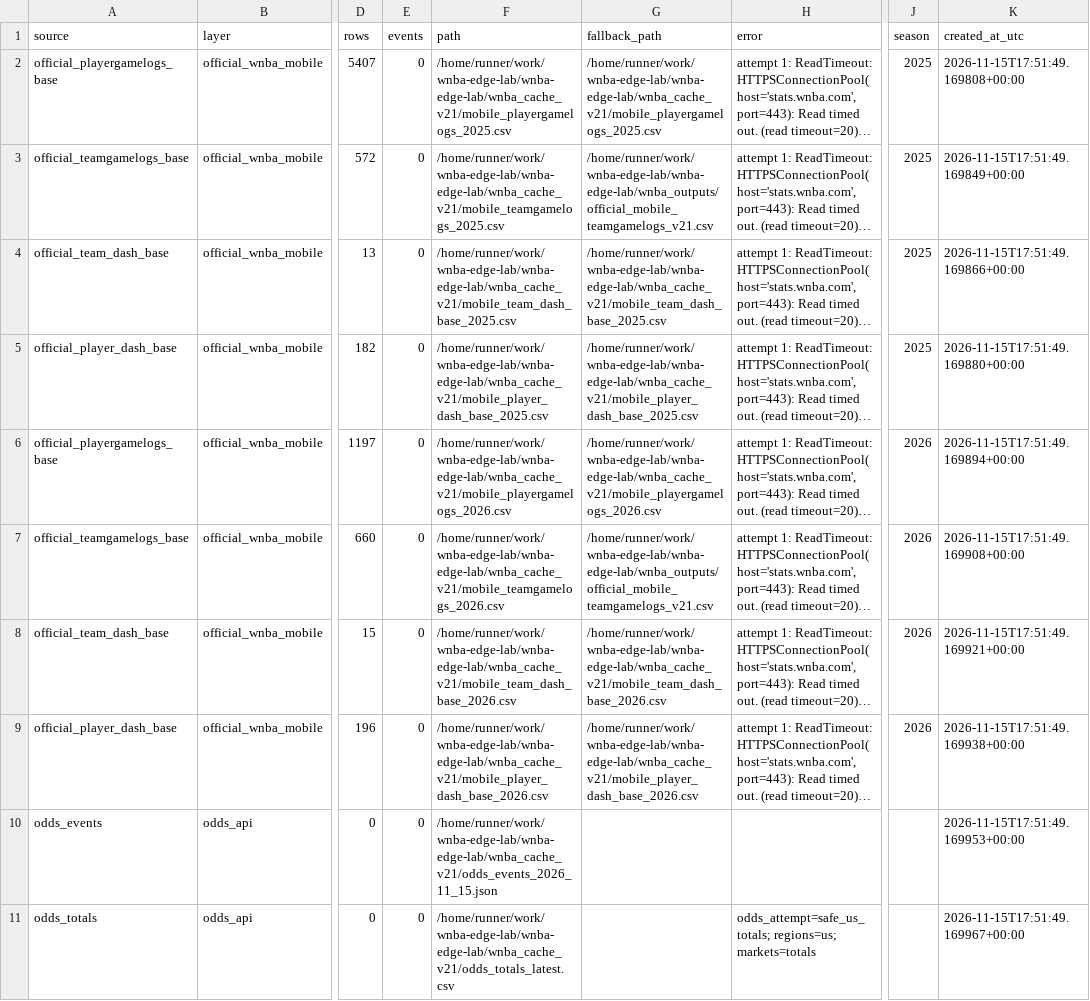
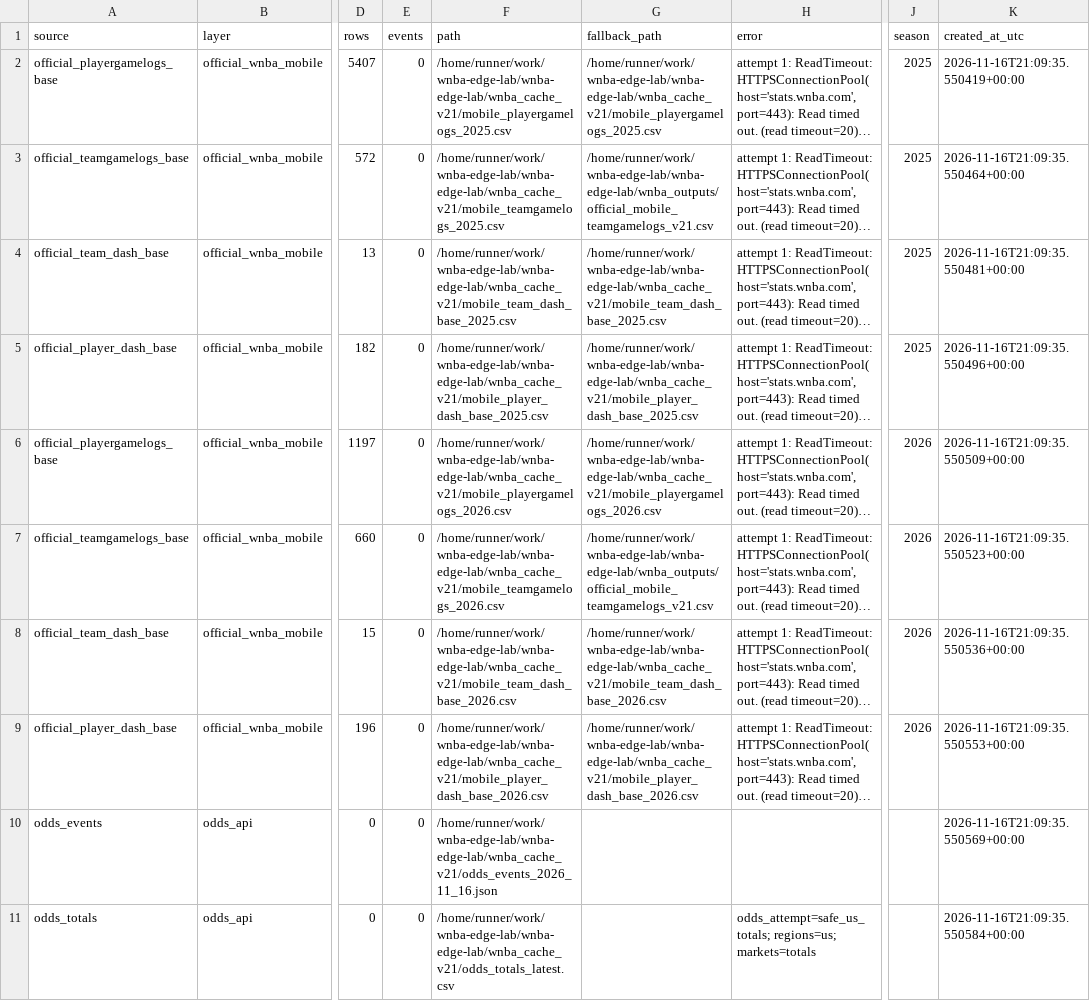
Before and after one commit to damoutinho11-art/wnba-edge-lab, a CSV file: wnba_outputs/data_freshness_v20.csv, drawn as a sheet; only a part is shown, gaps mark what is left out; long unchanged cells end in …; the diff covers the shown part only; the diff names each change by its address in the sheet, - before the commit and + after, or states it on an @@ line.

```diff
--- a/wnba_outputs/data_freshness_v20.csv
+++ b/wnba_outputs/data_freshness_v20.csv
-K2 (created_at_utc): 2026-11-15T17:51:49.169808+00:00
+K2 (created_at_utc): 2026-11-16T21:09:35.550419+00:00
-K3 (created_at_utc): 2026-11-15T17:51:49.169849+00:00
+K3 (created_at_utc): 2026-11-16T21:09:35.550464+00:00
-K4 (created_at_utc): 2026-11-15T17:51:49.169866+00:00
+K4 (created_at_utc): 2026-11-16T21:09:35.550481+00:00
-K5 (created_at_utc): 2026-11-15T17:51:49.169880+00:00
+K5 (created_at_utc): 2026-11-16T21:09:35.550496+00:00
-K6 (created_at_utc): 2026-11-15T17:51:49.169894+00:00
+K6 (created_at_utc): 2026-11-16T21:09:35.550509+00:00
-K7 (created_at_utc): 2026-11-15T17:51:49.169908+00:00
+K7 (created_at_utc): 2026-11-16T21:09:35.550523+00:00
-K8 (created_at_utc): 2026-11-15T17:51:49.169921+00:00
+K8 (created_at_utc): 2026-11-16T21:09:35.550536+00:00
-K9 (created_at_utc): 2026-11-15T17:51:49.169938+00:00
+K9 (created_at_utc): 2026-11-16T21:09:35.550553+00:00
-F10 (path): /home/runner/work/wnba-edge-lab/wnba-edge-lab/wnba_cache_v21/odds_events_2026_11_15.json
+F10 (path): /home/runner/work/wnba-edge-lab/wnba-edge-lab/wnba_cache_v21/odds_events_2026_11_16.json
-K10 (created_at_utc): 2026-11-15T17:51:49.169953+00:00
+K10 (created_at_utc): 2026-11-16T21:09:35.550569+00:00
-K11 (created_at_utc): 2026-11-15T17:51:49.169967+00:00
+K11 (created_at_utc): 2026-11-16T21:09:35.550584+00:00
```
Also changed, not shown: 9 edited cells elsewhere in this file, wnba_outputs/data_freshness_v21.csv, wnba_outputs/feature_diagnostics_v21.csv, 37 other files.
